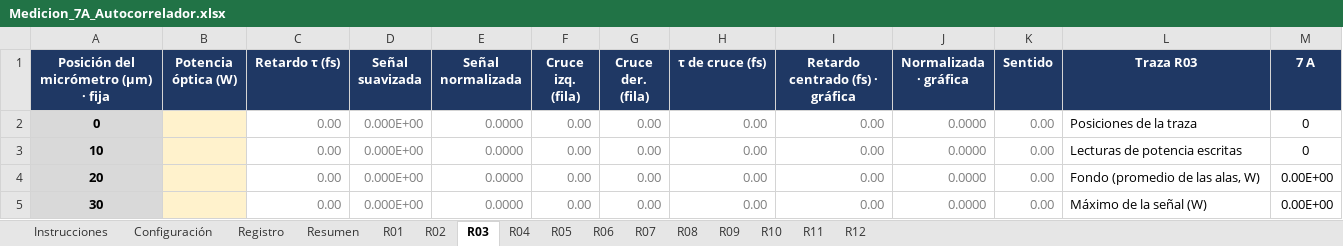
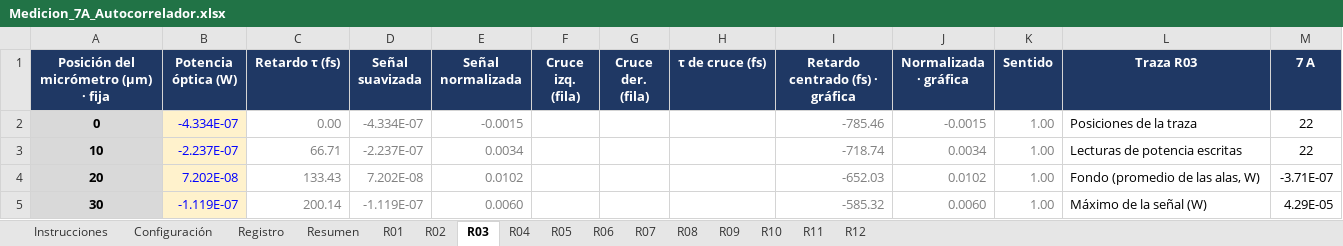
Before and after one commit to Juanes2001/diseno-de-experimentos, an Excel workbook: trabajo-practico/medicion/Medicion_7A_Autocorrelador.xlsx, sheet R03, drawn as a sheet; only a part is shown; values as stored, in another font and other column widths than the file's, no borders; charts and pictures and conditional formats not drawn; the diff covers the shown part only; the diff names each change by its address in the sheet, - before the commit and + after, or states it on an @@ line.

```diff
--- a/trabajo-practico/medicion/Medicion_7A_Autocorrelador.xlsx (sheet R03)
+++ b/trabajo-practico/medicion/Medicion_7A_Autocorrelador.xlsx (sheet R03)
-B2 (Potencia óptica (W)): (empty)
+B2 (Potencia óptica (W)): -4.334E-07
-D2 (Señal suavizada): 0.000E+00
+D2 (Señal suavizada): -4.334E-07
-E2 (Señal normalizada): 0.0000
+E2 (Señal normalizada): -0.0015
-F2:F5 (Cruce izq. (fila)): 0.00
+F2:F5 (Cruce izq. (fila)): (empty)
-G2:G5 (Cruce der. (fila)): 0.00
+G2:G5 (Cruce der. (fila)): (empty)
-H2:H5 (τ de cruce (fs)): 0.00
+H2:H5 (τ de cruce (fs)): (empty)
-I2 (Retardo centrado (fs) · gráfica): 0.00
+I2 (Retardo centrado (fs) · gráfica): -785.46
-J2 (Normalizada · gráfica): 0.0000
+J2 (Normalizada · gráfica): -0.0015
-K2:K5 (Sentido): 0.00
+K2:K5 (Sentido): 1.00
-M2:M3 (7 A): 0
+M2:M3 (7 A): 22
-B3 (Potencia óptica (W)): (empty)
+B3 (Potencia óptica (W)): -2.237E-07
-C3 (Retardo τ (fs)): 0.00
+C3 (Retardo τ (fs)): 66.71
-D3 (Señal suavizada): 0.000E+00
+D3 (Señal suavizada): -2.237E-07
-E3 (Señal normalizada): 0.0000
+E3 (Señal normalizada): 0.0034
-I3 (Retardo centrado (fs) · gráfica): 0.00
+I3 (Retardo centrado (fs) · gráfica): -718.74
-J3 (Normalizada · gráfica): 0.0000
+J3 (Normalizada · gráfica): 0.0034
-B4 (Potencia óptica (W)): (empty)
+B4 (Potencia óptica (W)): 7.202E-08
-C4 (Retardo τ (fs)): 0.00
+C4 (Retardo τ (fs)): 133.43
-D4 (Señal suavizada): 0.000E+00
+D4 (Señal suavizada): 7.202E-08
-E4 (Señal normalizada): 0.0000
+E4 (Señal normalizada): 0.0102
-I4 (Retardo centrado (fs) · gráfica): 0.00
+I4 (Retardo centrado (fs) · gráfica): -652.03
-J4 (Normalizada · gráfica): 0.0000
+J4 (Normalizada · gráfica): 0.0102
-M4 (7 A): 0.00E+00
+M4 (7 A): -3.71E-07
-B5 (Potencia óptica (W)): (empty)
+B5 (Potencia óptica (W)): -1.119E-07
-C5 (Retardo τ (fs)): 0.00
+C5 (Retardo τ (fs)): 200.14
-D5 (Señal suavizada): 0.000E+00
+D5 (Señal suavizada): -1.119E-07
-E5 (Señal normalizada): 0.0000
+E5 (Señal normalizada): 0.0060
-I5 (Retardo centrado (fs) · gráfica): 0.00
+I5 (Retardo centrado (fs) · gráfica): -585.32
-J5 (Normalizada · gráfica): 0.0000
+J5 (Normalizada · gráfica): 0.0060
-M5 (7 A): 0.00E+00
+M5 (7 A): 4.29E-05
```
Also changed, not shown: 1 added row, 1 removed row and 196 edited cells elsewhere in this sheet, sheet R07, sheet R08, sheet R04, sheet R05, sheet R06, sheet R09, 8 more sheets, charts or pictures, trabajo-practico/medicion/Medicion_6A_Autocorrelador.xlsx, 1 other file.
